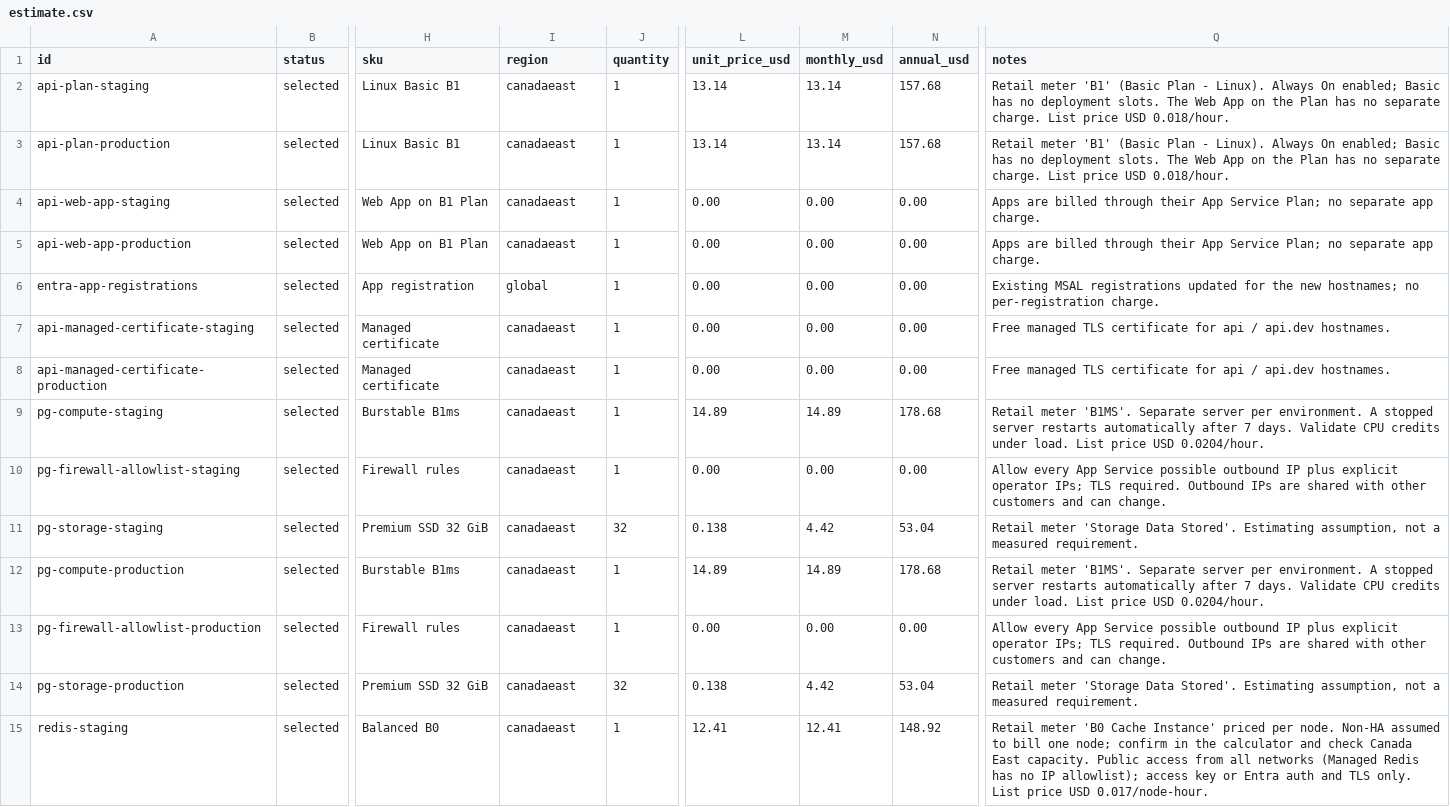
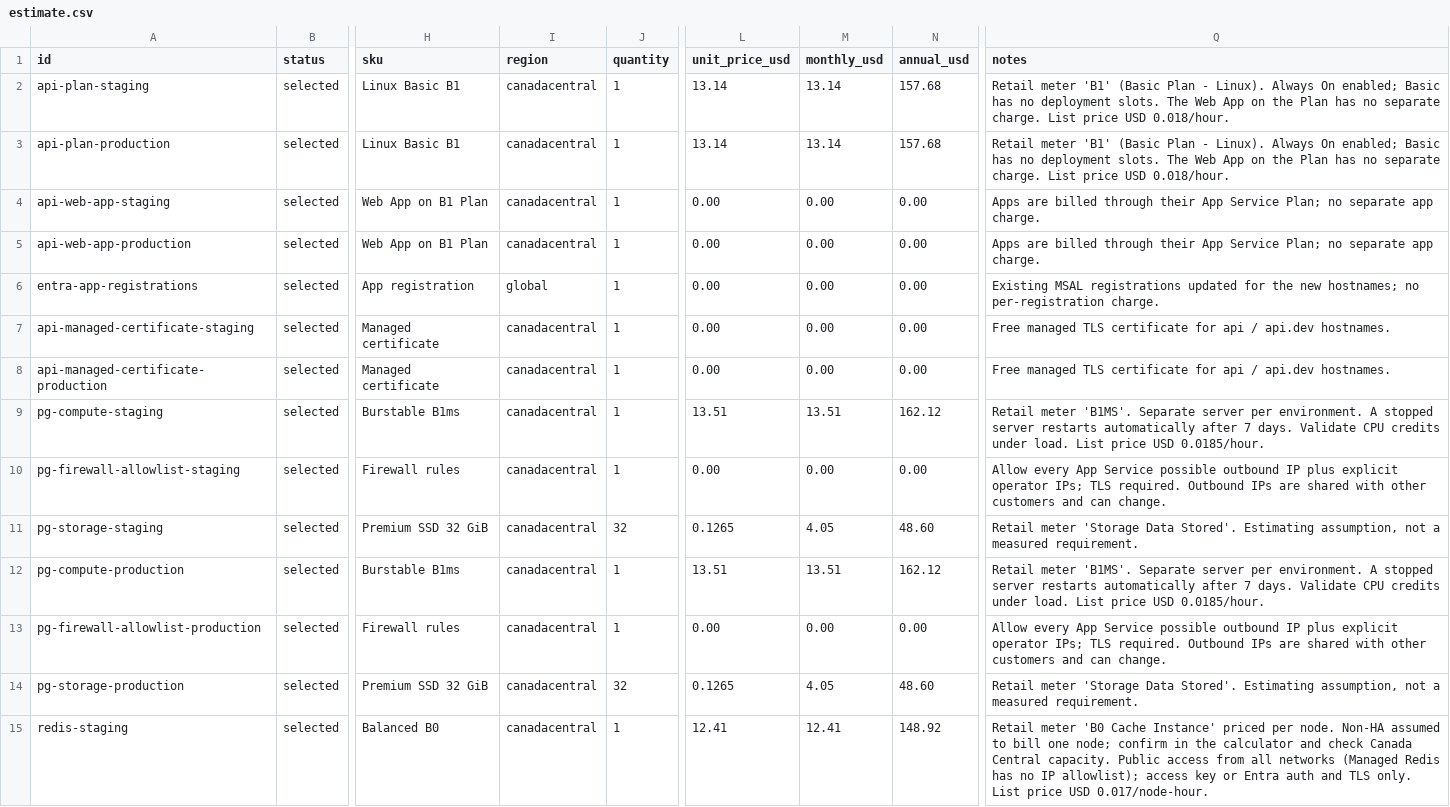
Before and after one commit to efcnewlife/newlife-core-api, a CSV file: infra/azure/cost/estimate.csv, drawn as a sheet; only a part is shown, gaps mark what is left out; the diff covers the shown part only; the diff names each change by its address in the sheet, - before the commit and + after, or states it on an @@ line.

```diff
--- a/infra/azure/cost/estimate.csv
+++ b/infra/azure/cost/estimate.csv
-I2:I5 (region): canadaeast
+I2:I5 (region): canadacentral
-I7:I15 (region): canadaeast
+I7:I15 (region): canadacentral
-L9 (unit_price_usd): 14.89
+L9 (unit_price_usd): 13.51
-M9 (monthly_usd): 14.89
+M9 (monthly_usd): 13.51
-N9 (annual_usd): 178.68
+N9 (annual_usd): 162.12
-Q9 (notes): …price USD 0.0204/hour.
+Q9 (notes): …price USD 0.0185/hour.
-L11 (unit_price_usd): 0.138
+L11 (unit_price_usd): 0.1265
-M11 (monthly_usd): 4.42
+M11 (monthly_usd): 4.05
-N11 (annual_usd): 53.04
+N11 (annual_usd): 48.60
-L12 (unit_price_usd): 14.89
+L12 (unit_price_usd): 13.51
-M12 (monthly_usd): 14.89
+M12 (monthly_usd): 13.51
-N12 (annual_usd): 178.68
+N12 (annual_usd): 162.12
-Q12 (notes): …price USD 0.0204/hour.
+Q12 (notes): …price USD 0.0185/hour.
-L14 (unit_price_usd): 0.138
+L14 (unit_price_usd): 0.1265
-M14 (monthly_usd): 4.42
+M14 (monthly_usd): 4.05
-N14 (annual_usd): 53.04
+N14 (annual_usd): 48.60
-Q15 (notes): …check Canada East capacity. Public…
+Q15 (notes): …check Canada Central capacity. Public…
```
Also changed, not shown: 73 edited cells elsewhere in this file, infra/azure/cost/estimate.zh-TW.csv, 7 other files.
